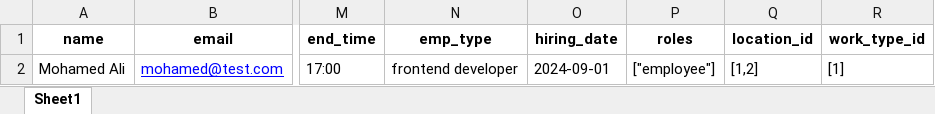
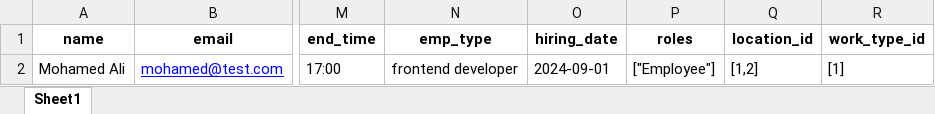
Before and after one commit to pyramakerz-soft/hr_pyra, an Excel workbook: Front-end/HR-Frontend/src/assets/links/ImportEmployeeTemplate.xlsx, sheet Sheet1, drawn as a sheet; only a part is shown, gaps mark what is left out; values as stored, in another font and other column widths than the file's, no borders; the diff names each change by its address in the sheet, - before the commit and + after, or states it on an @@ line.

```diff
--- a/Front-end/HR-Frontend/src/assets/links/ImportEmployeeTemplate.xlsx (sheet Sheet1)
+++ b/Front-end/HR-Frontend/src/assets/links/ImportEmployeeTemplate.xlsx (sheet Sheet1)
-P2 (roles): ["employee"]
+P2 (roles): ["Employee"]
```
